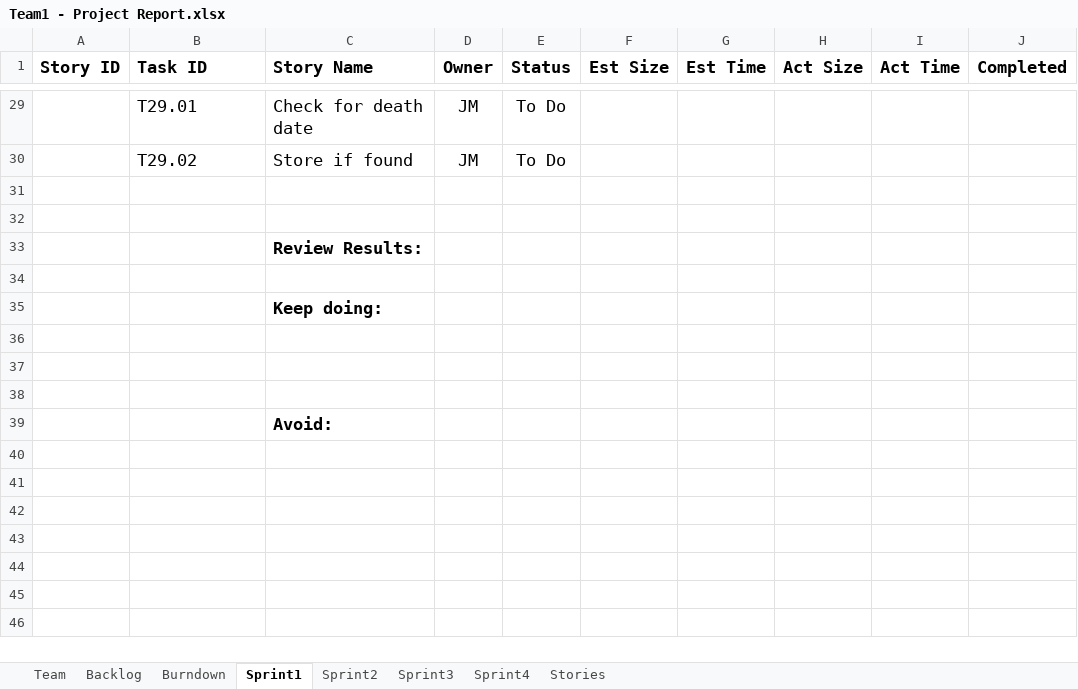
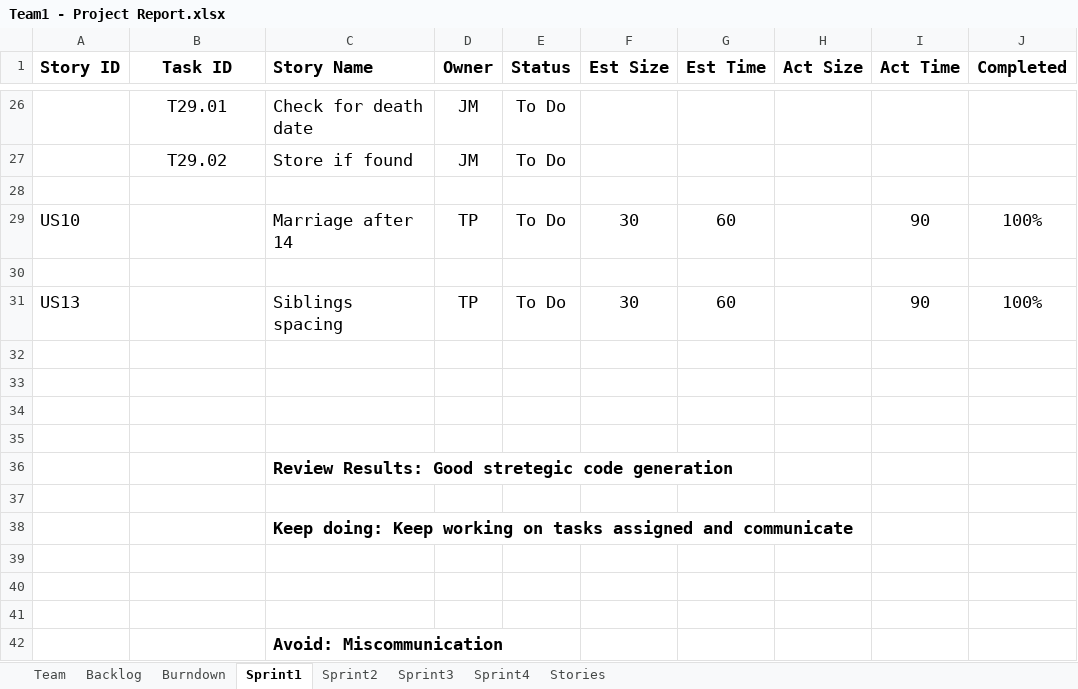
Before and after one commit to AnnieRenita27/SSW555_Project_Team1, an Excel workbook: Team1 - Project Report.xlsx, sheet Sprint1, drawn as a sheet; only a part is shown, gaps mark what is left out; values as stored, in another font and other column widths than the file's, no borders; removed rows and columns are numbered as before the commit, all else as after; the diff covers the shown part only; the diff names each change by its address in the sheet, - before the commit and + after, or states it on an @@ line.

Commit message:
Updated for Sprint2 - not fully ready.

```diff
--- a/Team1 - Project Report.xlsx (sheet Sprint1)
+++ b/Team1 - Project Report.xlsx (sheet Sprint1)
-B1 alignment: left
+B1 alignment: center
-B26:B27 alignment: left
+B26:B27 alignment: center
+row 29: US10 |  | Marriage after 14 | TP | To Do | 30 | 60 |  | 90 | 100%
-row 33:  |  | Review Results:
-row 31: (empty)
+row 31: US13 |  | Siblings spacing | TP | To Do | 30 | 60 |  | 90 | 100%
-row 35:  |  | Keep doing:
+row 35: (empty)
-C36 (Story Name): Avoid:
+C36 (Story Name): Review Results: Good stretegic code generation
+row 37: (empty)
+row 38:  |  | Keep doing: Keep working on tasks assigned and communicate
+row 39: (empty)
+row 40: (empty)
+row 41: (empty)
+row 42:  |  | Avoid: Miscommunication
```
Also changed, not shown: 4 added rows, 7 removed rows, 24 edited cells and cell formats elsewhere in this sheet, sheet Backlog, sheet Sprint2, sheet Team, sheet Burndown, charts or pictures.
